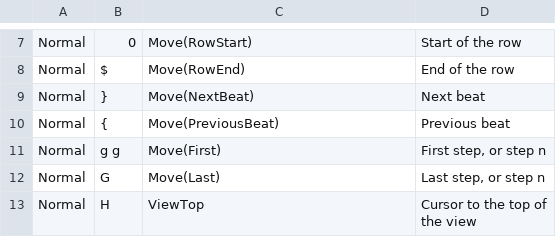
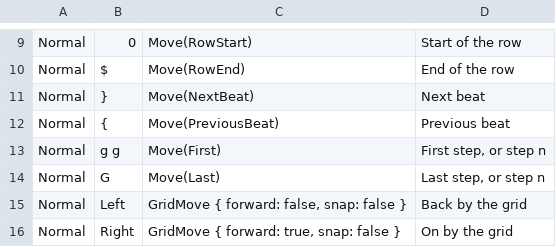
Before and after one commit to gabrielgellner/vimtracker, a TSV file: crates/vt-tui/src/input/bindings.tsv, drawn as a sheet; only a part is shown, gaps mark what is left out; the shorter side is filled out with more unchanged rows; the diff covers the shown part only; the diff names each change by its address in the sheet, - before the commit and + after, or states it on an @@ line.

Commit message:
feat(phrase): the arrows move in Normal as they do in Insert
Up and Down are a step, as j and k, and motions for operators too.
Left and Right go back or on by the grid, keeping the row's place in
the beat, and Shift with them goes to the grid's next row, as in
Insert, so the same keys walk the grid in either mode. A count repeats
them, and in the Visual modes they move the selection's end.

```diff
--- a/crates/vt-tui/src/input/bindings.tsv
+++ b/crates/vt-tui/src/input/bindings.tsv
+row 15: Normal | Left | GridMove { forward: false, snap: false } | Back by the grid
+row 16: Normal | Right | GridMove { forward: true, snap: false } | On by the grid
```
Also changed, not shown: 18 added rows elsewhere in this file, 6 other files.
